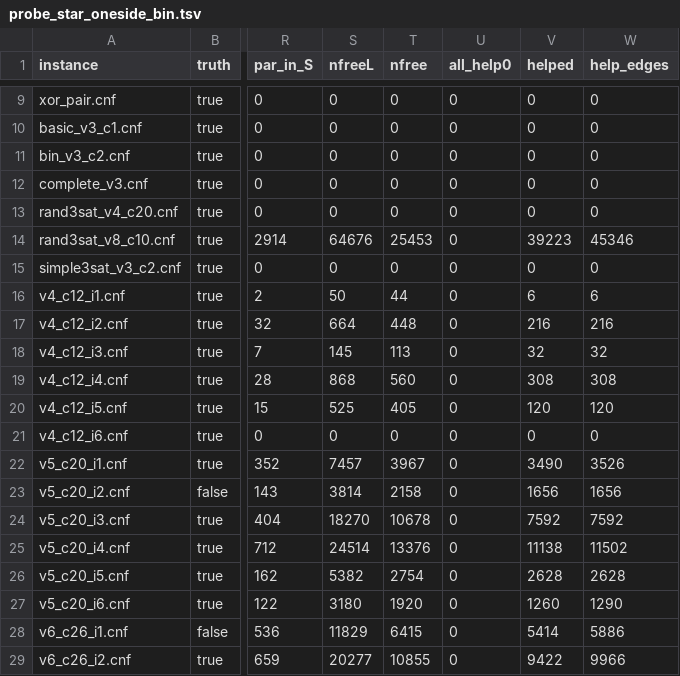
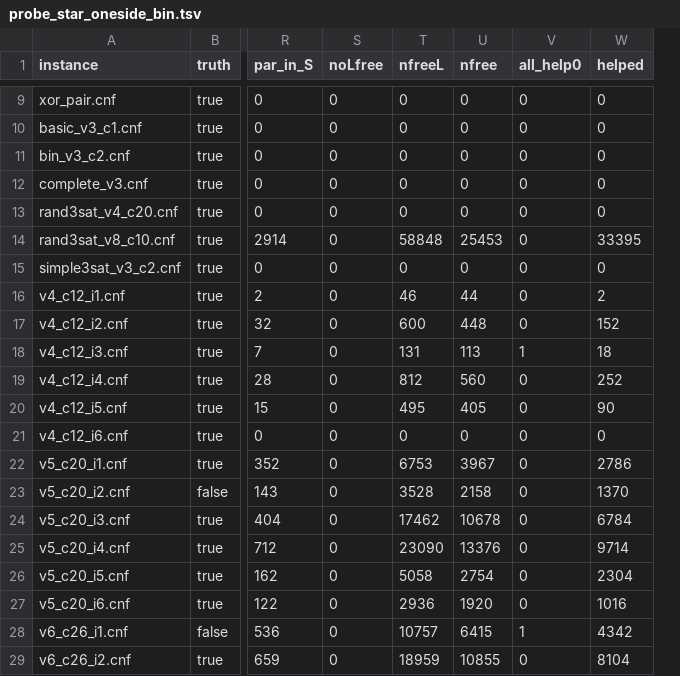
Before and after one commit to ricardombiot/3sat_lean4_verification_thanks_llms, a TSV file: julia/improves_bingo/test_3sat/output_probes/probe_star_oneside_bin.tsv, drawn as a sheet; only a part is shown, gaps mark what is left out; removed rows and columns are numbered as before the commit, all else as after; the diff covers the shown part only; the diff names each change by its address in the sheet, - before the commit and + after, or states it on an @@ line.

```diff
--- a/julia/improves_bingo/test_3sat/output_probes/probe_star_oneside_bin.tsv
+++ b/julia/improves_bingo/test_3sat/output_probes/probe_star_oneside_bin.tsv
+column S (noLfree), rows 9-29: all 0
-column W (help_edges), rows 9-29: 0 | 0 | 0 | 0 | 0 | 45346 | 0 | 6 | 216 | 32 | 308 | 120 | 0 | 3526 | 1656 | 7592 | 11502 | 2628 | 1290 | 5886 | 9966
-T14 (nfreeL): 64676
+T14 (nfreeL): 58848
-W14 (helped): 39223
+W14 (helped): 33395
-T16 (nfreeL): 50
+T16 (nfreeL): 46
-W16 (helped): 6
+W16 (helped): 2
-T17 (nfreeL): 664
+T17 (nfreeL): 600
-W17 (helped): 216
+W17 (helped): 152
-T18 (nfreeL): 145
+T18 (nfreeL): 131
-V18 (all_help0): 0
+V18 (all_help0): 1
-W18 (helped): 32
+W18 (helped): 18
-T19 (nfreeL): 868
+T19 (nfreeL): 812
-W19 (helped): 308
+W19 (helped): 252
-T20 (nfreeL): 525
+T20 (nfreeL): 495
-W20 (helped): 120
+W20 (helped): 90
-T22 (nfreeL): 7457
+T22 (nfreeL): 6753
-W22 (helped): 3490
+W22 (helped): 2786
-T23 (nfreeL): 3814
+T23 (nfreeL): 3528
-W23 (helped): 1656
+W23 (helped): 1370
-T24 (nfreeL): 18270
+T24 (nfreeL): 17462
-W24 (helped): 7592
+W24 (helped): 6784
-T25 (nfreeL): 24514
+T25 (nfreeL): 23090
-W25 (helped): 11138
+W25 (helped): 9714
-T26 (nfreeL): 5382
+T26 (nfreeL): 5058
-W26 (helped): 2628
+W26 (helped): 2304
-T27 (nfreeL): 3180
+T27 (nfreeL): 2936
-W27 (helped): 1260
+W27 (helped): 1016
-T28 (nfreeL): 11829
+T28 (nfreeL): 10757
-V28 (all_help0): 0
+V28 (all_help0): 1
-W28 (helped): 5414
+W28 (helped): 4342
-T29 (nfreeL): 20277
+T29 (nfreeL): 18959
-W29 (helped): 9422
+W29 (helped): 8104
```
Also changed, not shown: 156 edited cells elsewhere in this file, 2 other files.
